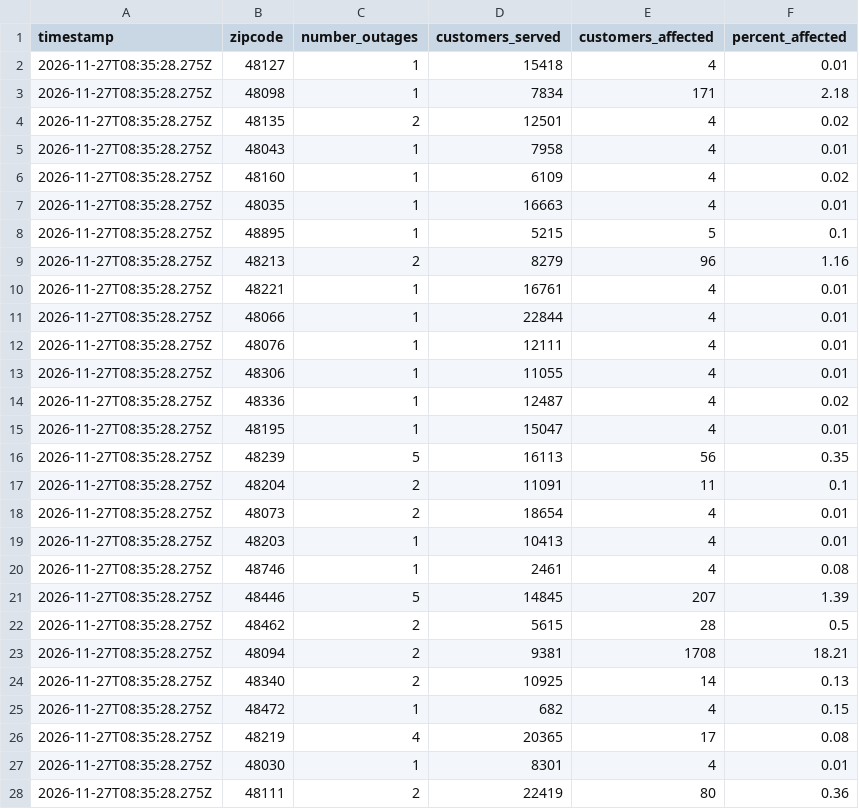
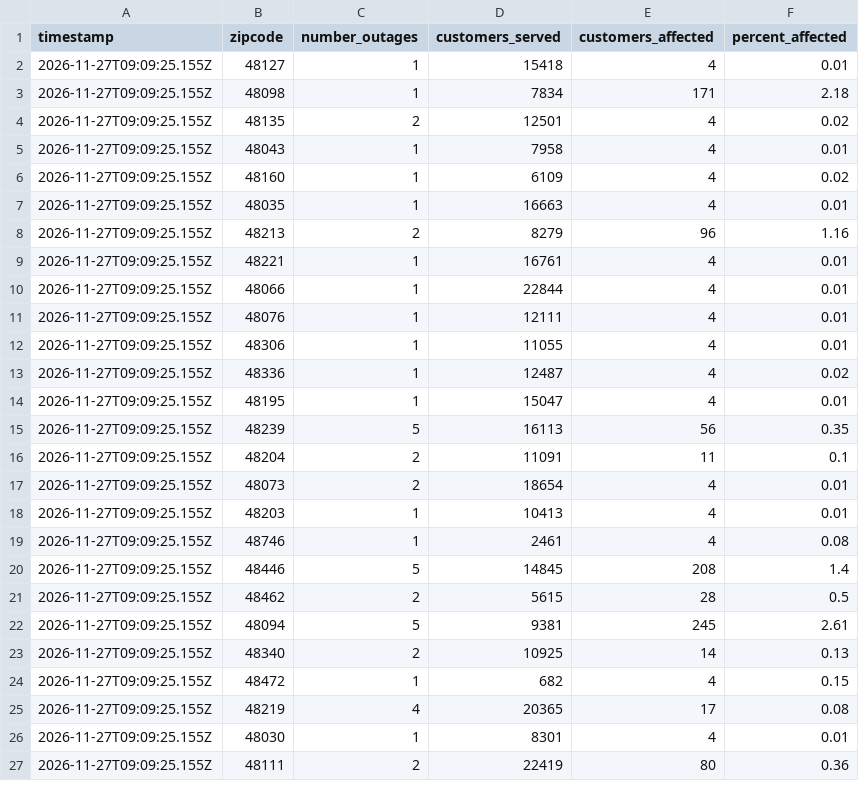
Before and after one commit to dschlaud/dte-outage-tracker, a CSV file: data.csv, drawn as a sheet; only a part is shown; the diff covers the shown part only.

```diff
--- a/data.csv
+++ b/data.csv
@@ -1,28 +1,27 @@
 timestamp,zipcode,number_outages,customers_served,customers_affected,percent_affected
-2026-11-27T08:35:28.275Z,48127,1,15418,4,0.01
-2026-11-27T08:35:28.275Z,48098,1,7834,171,2.18
-2026-11-27T08:35:28.275Z,48135,2,12501,4,0.02
-2026-11-27T08:35:28.275Z,48043,1,7958,4,0.01
-2026-11-27T08:35:28.275Z,48160,1,6109,4,0.02
-2026-11-27T08:35:28.275Z,48035,1,16663,4,0.01
-2026-11-27T08:35:28.275Z,48895,1,5215,5,0.1
-2026-11-27T08:35:28.275Z,48213,2,8279,96,1.16
-2026-11-27T08:35:28.275Z,48221,1,16761,4,0.01
-2026-11-27T08:35:28.275Z,48066,1,22844,4,0.01
-2026-11-27T08:35:28.275Z,48076,1,12111,4,0.01
-2026-11-27T08:35:28.275Z,48306,1,11055,4,0.01
-2026-11-27T08:35:28.275Z,48336,1,12487,4,0.02
-2026-11-27T08:35:28.275Z,48195,1,15047,4,0.01
-2026-11-27T08:35:28.275Z,48239,5,16113,56,0.35
-2026-11-27T08:35:28.275Z,48204,2,11091,11,0.1
-2026-11-27T08:35:28.275Z,48073,2,18654,4,0.01
-2026-11-27T08:35:28.275Z,48203,1,10413,4,0.01
-2026-11-27T08:35:28.275Z,48746,1,2461,4,0.08
-2026-11-27T08:35:28.275Z,48446,5,14845,207,1.39
-2026-11-27T08:35:28.275Z,48462,2,5615,28,0.5
-2026-11-27T08:35:28.275Z,48094,2,9381,1708,18.21
-2026-11-27T08:35:28.275Z,48340,2,10925,14,0.13
-2026-11-27T08:35:28.275Z,48472,1,682,4,0.15
-2026-11-27T08:35:28.275Z,48219,4,20365,17,0.08
-2026-11-27T08:35:28.275Z,48030,1,8301,4,0.01
-2026-11-27T08:35:28.275Z,48111,2,22419,80,0.36
+2026-11-27T09:09:25.155Z,48127,1,15418,4,0.01
+2026-11-27T09:09:25.155Z,48098,1,7834,171,2.18
+2026-11-27T09:09:25.155Z,48135,2,12501,4,0.02
+2026-11-27T09:09:25.155Z,48043,1,7958,4,0.01
+2026-11-27T09:09:25.155Z,48160,1,6109,4,0.02
+2026-11-27T09:09:25.155Z,48035,1,16663,4,0.01
+2026-11-27T09:09:25.155Z,48213,2,8279,96,1.16
+2026-11-27T09:09:25.155Z,48221,1,16761,4,0.01
+2026-11-27T09:09:25.155Z,48066,1,22844,4,0.01
+2026-11-27T09:09:25.155Z,48076,1,12111,4,0.01
+2026-11-27T09:09:25.155Z,48306,1,11055,4,0.01
+2026-11-27T09:09:25.155Z,48336,1,12487,4,0.02
+2026-11-27T09:09:25.155Z,48195,1,15047,4,0.01
+2026-11-27T09:09:25.155Z,48239,5,16113,56,0.35
+2026-11-27T09:09:25.155Z,48204,2,11091,11,0.1
+2026-11-27T09:09:25.155Z,48073,2,18654,4,0.01
+2026-11-27T09:09:25.155Z,48203,1,10413,4,0.01
+2026-11-27T09:09:25.155Z,48746,1,2461,4,0.08
+2026-11-27T09:09:25.155Z,48446,5,14845,208,1.4
+2026-11-27T09:09:25.155Z,48462,2,5615,28,0.5
+2026-11-27T09:09:25.155Z,48094,5,9381,245,2.61
+2026-11-27T09:09:25.155Z,48340,2,10925,14,0.13
+2026-11-27T09:09:25.155Z,48472,1,682,4,0.15
+2026-11-27T09:09:25.155Z,48219,4,20365,17,0.08
+2026-11-27T09:09:25.155Z,48030,1,8301,4,0.01
+2026-11-27T09:09:25.155Z,48111,2,22419,80,0.36
```
Also changed, not shown: 1 removed row and 68 edited cells elsewhere in this file, 2 other files.
